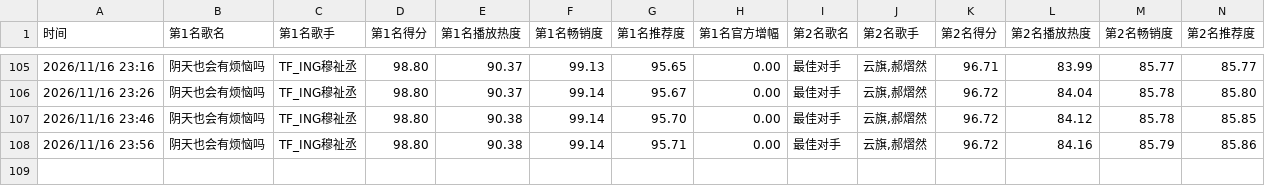
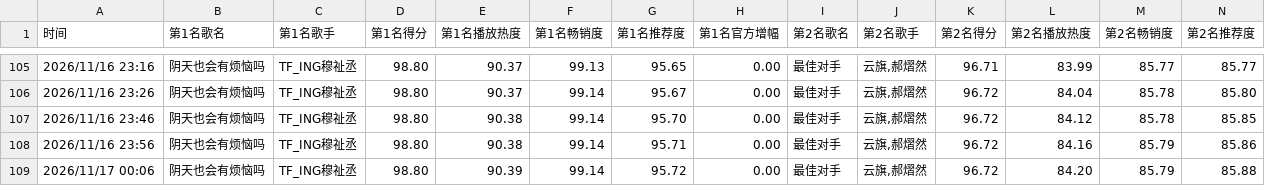
Before and after one commit to haanhaanL/uni-chart-data, a CSV file: uni_chart_daily.csv, drawn as a sheet; only a part is shown, gaps mark what is left out; rows hold the shown columns only; the diff names each change by its address in the sheet, - before the commit and + after, or states it on an @@ line.

```diff
--- a/uni_chart_daily.csv
+++ b/uni_chart_daily.csv
+row 109: 2026/11/17 00:06 | 阴天也会有烦恼吗 | TF_ING穆祉丞 | 98.80 | 90.39 | 99.14 | 95.72 | 0.00 | 最佳对手 | 云旗,郝熠然 | 96.72 | 84.20 | 85.79 | 85.88
```
Also changed, not shown: uni_chart_weekly.csv.
